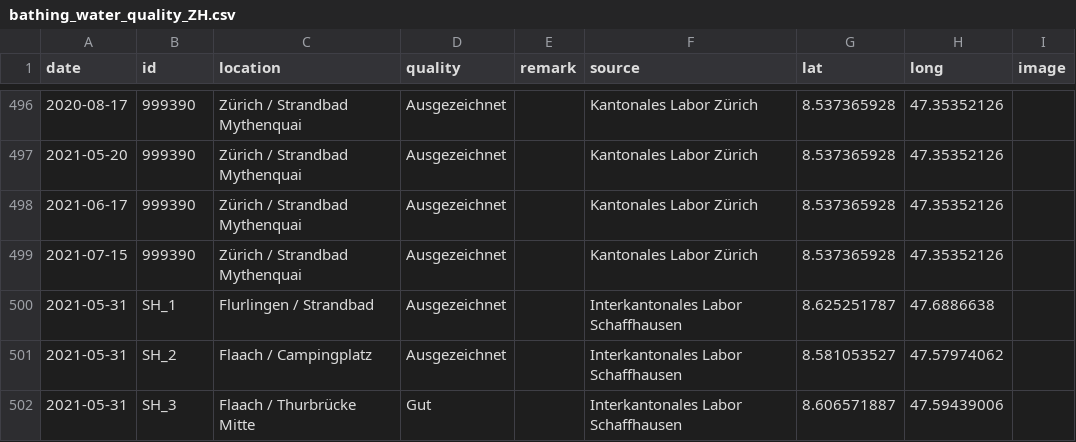
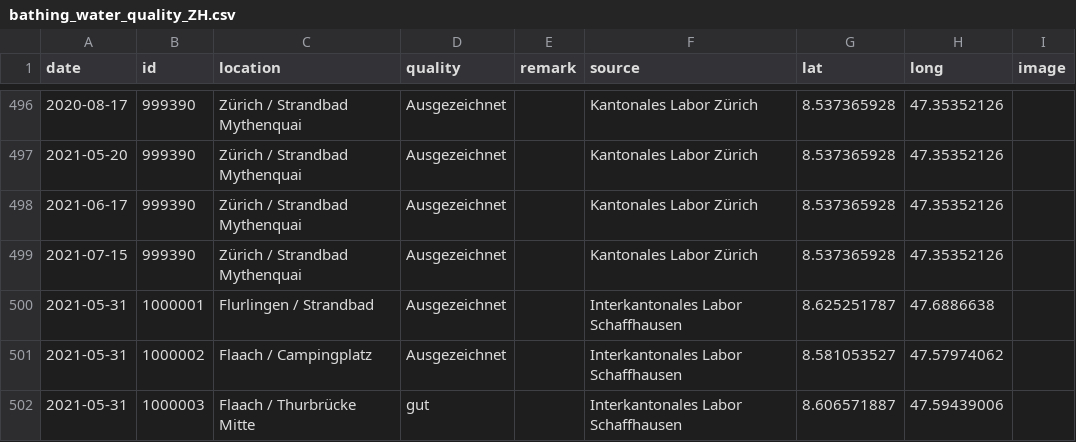
Before and after one commit to openZH/bathing_water_quality_ZH, a CSV file: data/bathing_water_quality_ZH.csv, drawn as a sheet; only a part is shown, gaps mark what is left out.

Commit message:
Add files via upload

```diff
--- a/data/bathing_water_quality_ZH.csv
+++ b/data/bathing_water_quality_ZH.csv
@@ -499,4 +499,4 @@
 2021-07-15,999390,Zürich / Strandbad Mythenquai,Ausgezeichnet,,Kantonales Labor Zürich,8.537365928,47.35352126,
-2021-05-31,SH_1,Flurlingen / Strandbad,Ausgezeichnet,,Interkantonales Labor Schaffhausen,8.625251787,47.6886638,
-2021-05-31,SH_2,Flaach / Campingplatz,Ausgezeichnet,,Interkantonales Labor Schaffhausen,8.581053527,47.57974062,
-2021-05-31,SH_3,Flaach / Thurbrücke Mitte,Gut,,Interkantonales Labor Schaffhausen,8.606571887,47.59439006,
+2021-05-31,1000001,Flurlingen / Strandbad,Ausgezeichnet,,Interkantonales Labor Schaffhausen,8.625251787,47.6886638,
+2021-05-31,1000002,Flaach / Campingplatz,Ausgezeichnet,,Interkantonales Labor Schaffhausen,8.581053527,47.57974062,
+2021-05-31,1000003,Flaach / Thurbrücke Mitte,gut,,Interkantonales Labor Schaffhausen,8.606571887,47.59439006,
```
